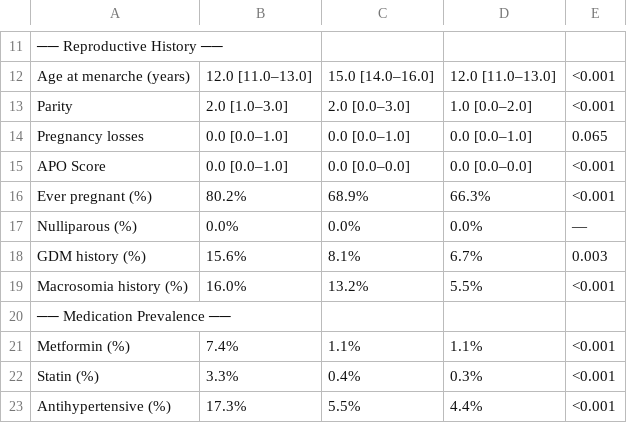
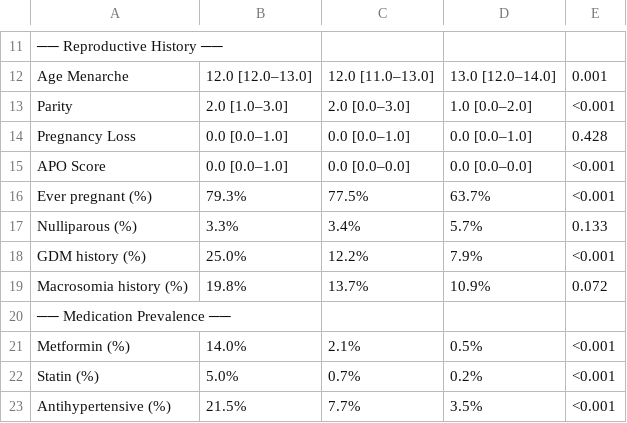
Before and after one commit to alexavelez/nhanes-ckm, a CSV file: data/processed/cluster_summary_table.csv, drawn as a sheet; only a part is shown, gaps mark what is left out; the diff covers the shown part only; the diff names each change by its address in the sheet, - before the commit and + after, or states it on an @@ line.

```diff
--- a/data/processed/cluster_summary_table.csv
+++ b/data/processed/cluster_summary_table.csv
-A12: Age at menarche (years)
+A12: Age Menarche
-B12: 12.0 [11.0–13.0]
+B12: 12.0 [12.0–13.0]
-C12: 15.0 [14.0–16.0]
+C12: 12.0 [11.0–13.0]
-D12: 12.0 [11.0–13.0]
+D12: 13.0 [12.0–14.0]
-E12: <0.001
+E12: 0.001
-A14: Pregnancy losses
+A14: Pregnancy Loss
-E14: 0.065
+E14: 0.428
-B16: 80.2%
+B16: 79.3%
-C16: 68.9%
+C16: 77.5%
-D16: 66.3%
+D16: 63.7%
-B17: 0.0%
+B17: 3.3%
-C17: 0.0%
+C17: 3.4%
-D17: 0.0%
+D17: 5.7%
-E17: —
+E17: 0.133
-B18: 15.6%
+B18: 25.0%
-C18: 8.1%
+C18: 12.2%
-D18: 6.7%
+D18: 7.9%
-E18: 0.003
+E18: <0.001
-B19: 16.0%
+B19: 19.8%
-C19: 13.2%
+C19: 13.7%
-D19: 5.5%
+D19: 10.9%
-E19: <0.001
+E19: 0.072
-B21: 7.4%
+B21: 14.0%
-C21: 1.1%
+C21: 2.1%
-D21: 1.1%
+D21: 0.5%
-B22: 3.3%
+B22: 5.0%
-C22: 0.4%
+C22: 0.7%
-D22: 0.3%
+D22: 0.2%
-B23: 17.3%
+B23: 21.5%
-C23: 5.5%
+C23: 7.7%
-D23: 4.4%
+D23: 3.5%
```
Also changed, not shown: 1 added row, 1 removed row and 45 edited cells elsewhere in this file, data/processed/feature_classification.csv, data/processed/feature_classification_full.csv, 22 other files.
